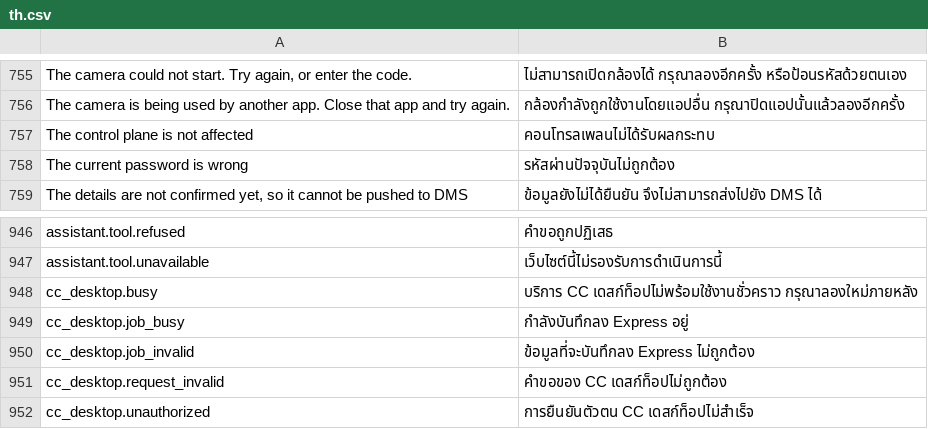
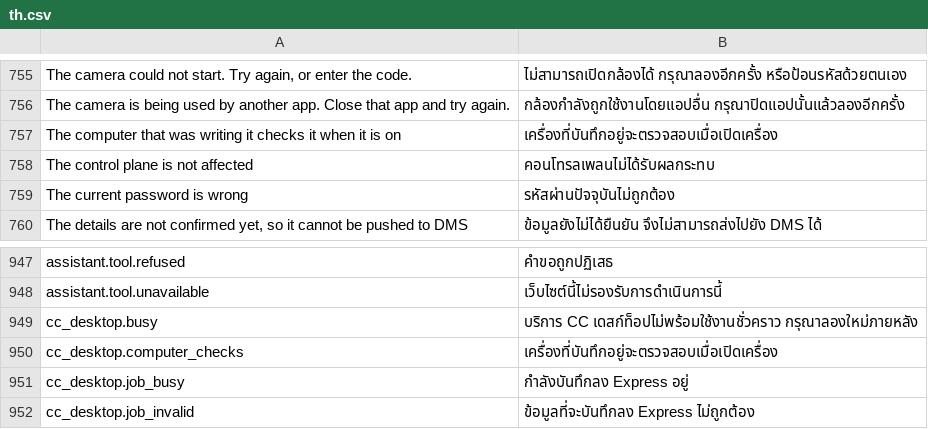
Before and after one commit to skin306152-star/pearnly, a CSV file: apps/pearnly_core/pearnly_core/translations/th.csv, drawn as a sheet; only a part is shown, gaps mark what is left out; the shorter side is filled out with more unchanged rows; the diff names each change by its address in the sheet, - before the commit and + after, or states it on an @@ line.

Commit message:
feat: a result unknown goes to a person only when its computer cannot check (A batch 3a, ADR-027 §6): both products send it back to the original computer first and wait while that computer is off; a person's entered or not entered is taken only when the computer was removed, disconnected or no longer writes for that person (ERP also after three losses), through one shared rule; ERP declares the hands-on resolve, records a person's entered without party and item codes and does not sync masters from it, keeps a result-unknown operator job out of the materials area so it is never written twice, and moves jobs pinned to a computer that leaves into pending; Cowork marks the records of a removed computer and its review card, chat tool and hands-on status follow the same rule

```diff
--- a/apps/pearnly_core/pearnly_core/translations/th.csv
+++ b/apps/pearnly_core/pearnly_core/translations/th.csv
+row 757: The computer that was writing it checks it when it is on | เครื่องที่บันทึกอยู่จะตรวจสอบเมื่อเปิดเครื่อง
+row 950: cc_desktop.computer_checks | เครื่องที่บันทึกอยู่จะตรวจสอบเมื่อเปิดเครื่อง
```
Also changed, not shown: apps/pearnly_core/pearnly_core/i18n/messages.tsv, apps/pearnly_core/pearnly_core/translations/en.csv, 33 other files.
